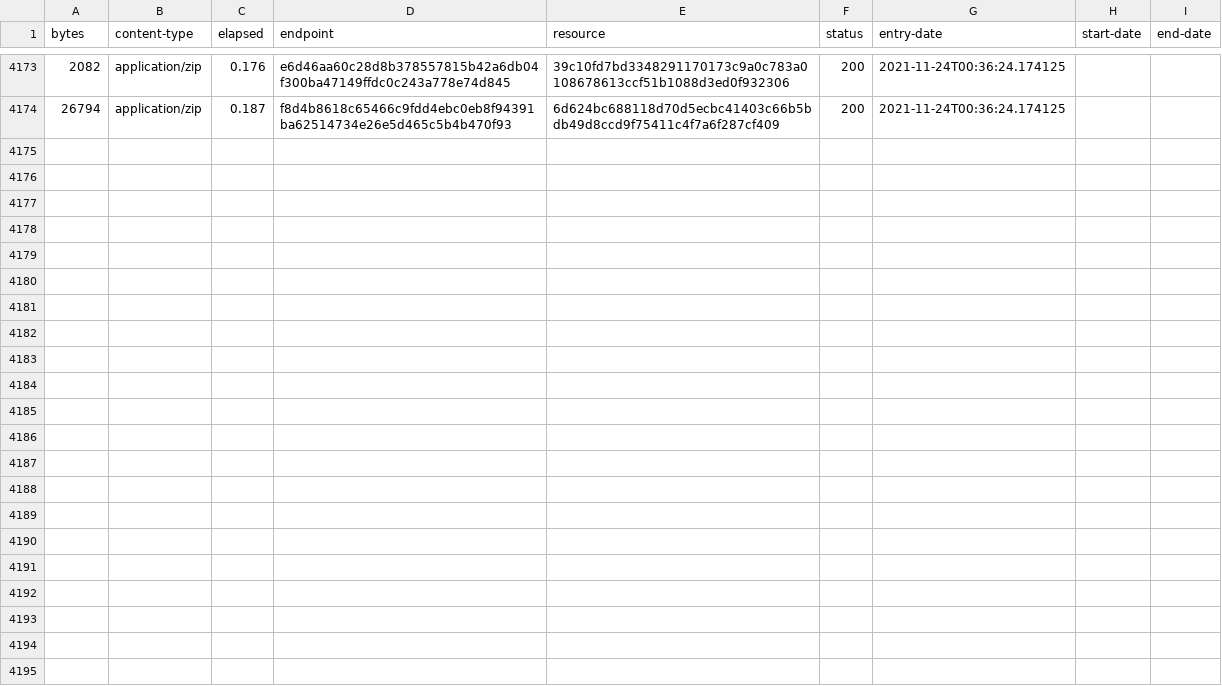
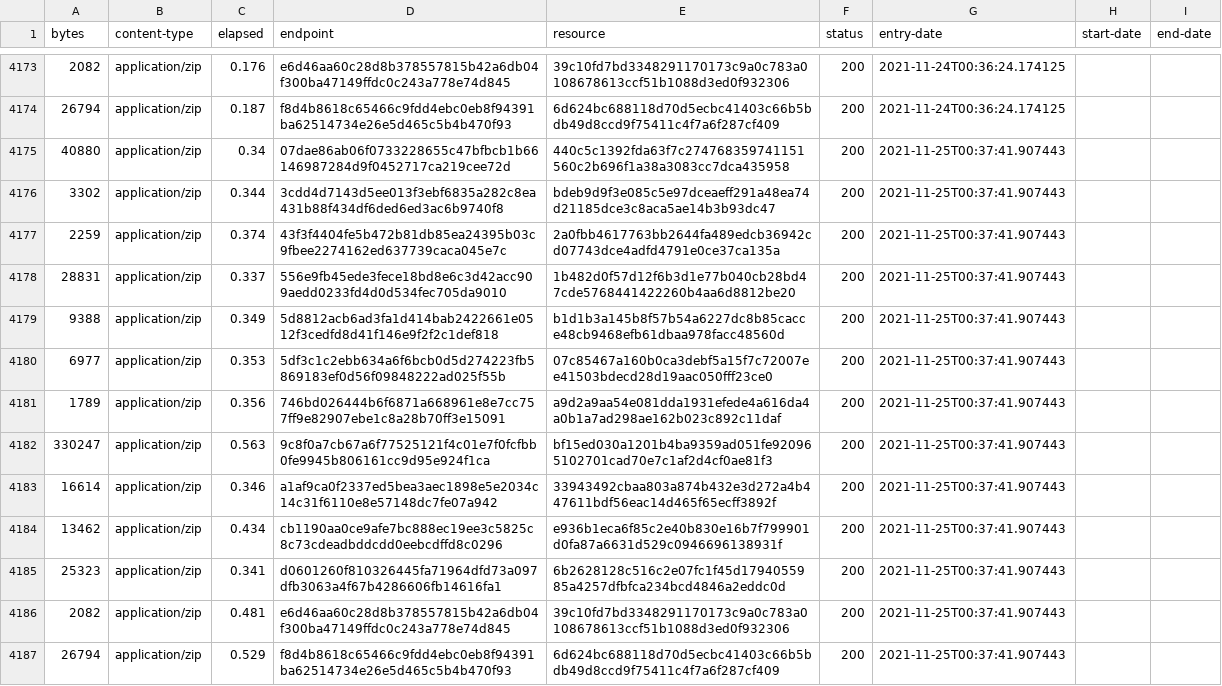
Before and after one commit to digital-land-attic/development-policy-area-collection, a CSV file: collection/log.csv, drawn as a sheet; only a part is shown, gaps mark what is left out.

Commit message:
Collection 2021-11-25

```diff
--- a/collection/log.csv
+++ b/collection/log.csv
@@ -4174 +4174,14 @@ bytes,content-type,elapsed,endpoint,resource,status,entry-date,start-date,end-da
 26794,application/zip,0.187,f8d4b8618c65466c9fdd4ebc0eb8f94391ba62514734e26e5d465c5b4b470f93,6d624bc688118d70d5ecbc41403c66b5bdb49d8ccd9f75411c4f7a6f287cf409,200,2021-11-24T00:36:24.174125,,
+40880,application/zip,0.34,07dae86ab06f0733228655c47bfbcb1b66146987284d9f0452717ca219cee72d,440c5c1392fda63f7c274768359741151560c2b696f1a38a3083cc7dca435958,200,2021-11-25T00:37:41.907443,,
+3302,application/zip,0.344,3cdd4d7143d5ee013f3ebf6835a282c8ea431b88f434df6ded6ed3ac6b9740f8,bdeb9d9f3e085c5e97dceaeff291a48ea74d21185dce3c8aca5ae14b3b93dc47,200,2021-11-25T00:37:41.907443,,
+2259,application/zip,0.374,43f3f4404fe5b472b81db85ea24395b03c9fbee2274162ed637739caca045e7c,2a0fbb4617763bb2644fa489edcb36942cd07743dce4adfd4791e0ce37ca135a,200,2021-11-25T00:37:41.907443,,
+28831,application/zip,0.337,556e9fb45ede3fece18bd8e6c3d42acc909aedd0233fd4d0d534fec705da9010,1b482d0f57d12f6b3d1e77b040cb28bd47cde5768441422260b4aa6d8812be20,200,2021-11-25T00:37:41.907443,,
+9388,application/zip,0.349,5d8812acb6ad3fa1d414bab2422661e0512f3cedfd8d41f146e9f2f2c1def818,b1d1b3a145b8f57b54a6227dc8b85cacce48cb9468efb61dbaa978facc48560d,200,2021-11-25T00:37:41.907443,,
+6977,application/zip,0.353,5df3c1c2ebb634a6f6bcb0d5d274223fb5869183ef0d56f09848222ad025f55b,07c85467a160b0ca3debf5a15f7c72007ee41503bdecd28d19aac050fff23ce0,200,2021-11-25T00:37:41.907443,,
+1789,application/zip,0.356,746bd026444b6f6871a668961e8e7cc757ff9e82907ebe1c8a28b70ff3e15091,a9d2a9aa54e081dda1931efede4a616da4a0b1a7ad298ae162b023c892c11daf,200,2021-11-25T00:37:41.907443,,
+330247,application/zip,0.563,9c8f0a7cb67a6f77525121f4c01e7f0fcfbb0fe9945b806161cc9d95e924f1ca,bf15ed030a1201b4ba9359ad051fe920965102701cad70e7c1af2d4cf0ae81f3,200,2021-11-25T00:37:41.907443,,
+16614,application/zip,0.346,a1af9ca0f2337ed5bea3aec1898e5e2034c14c31f6110e8e57148dc7fe07a942,33943492cbaa803a874b432e3d272a4b447611bdf56eac14d465f65ecff3892f,200,2021-11-25T00:37:41.907443,,
+13462,application/zip,0.434,cb1190aa0ce9afe7bc888ec19ee3c5825c8c73cdeadbddcdd0eebcdffd8c0296,e936b1eca6f85c2e40b830e16b7f799901d0fa87a6631d529c0946696138931f,200,2021-11-25T00:37:41.907443,,
+25323,application/zip,0.341,d0601260f810326445fa71964dfd73a097dfb3063a4f67b4286606fb14616fa1,6b2628128c516c2e07fc1f45d1794055985a4257dfbfca234bcd4846a2eddc0d,200,2021-11-25T00:37:41.907443,,
+2082,application/zip,0.481,e6d46aa60c28d8b378557815b42a6db04f300ba47149ffdc0c243a778e74d845,39c10fd7bd3348291170173c9a0c783a0108678613ccf51b1088d3ed0f932306,200,2021-11-25T00:37:41.907443,,
+26794,application/zip,0.529,f8d4b8618c65466c9fdd4ebc0eb8f94391ba62514734e26e5d465c5b4b470f93,6d624bc688118d70d5ecbc41403c66b5bdb49d8ccd9f75411c4f7a6f287cf409,200,2021-11-25T00:37:41.907443,,
```
